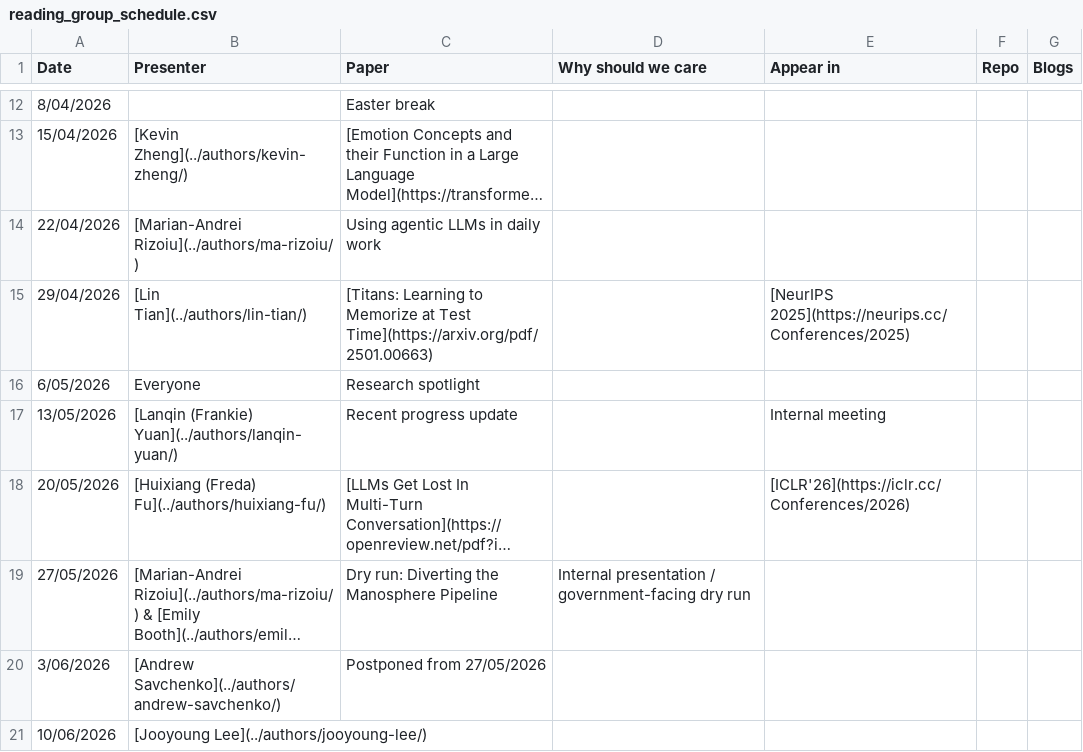
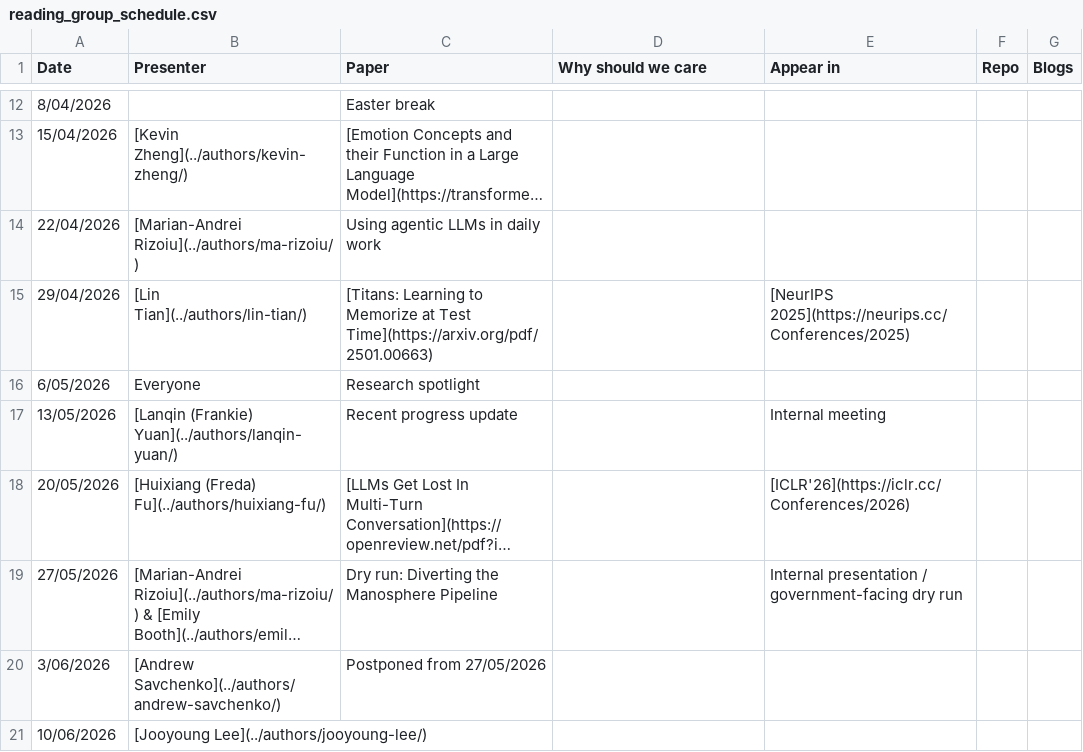
Before and after one commit to behavioral-ds/behavioral-ds.github.io, a CSV file: assets/reading/reading_group_schedule.csv, drawn as a sheet; only a part is shown, gaps mark what is left out; long unchanged cells end in …; the diff names each change by its address in the sheet, - before the commit and + after, or states it on an @@ line.

```diff
--- a/assets/reading/reading_group_schedule.csv
+++ b/assets/reading/reading_group_schedule.csv
-D19 (Why should we care): Internal presentation / government-facing dry run
+D19 (Why should we care): (empty)
-E19 (Appear in): (empty)
+E19 (Appear in): Internal presentation / government-facing dry run
```
